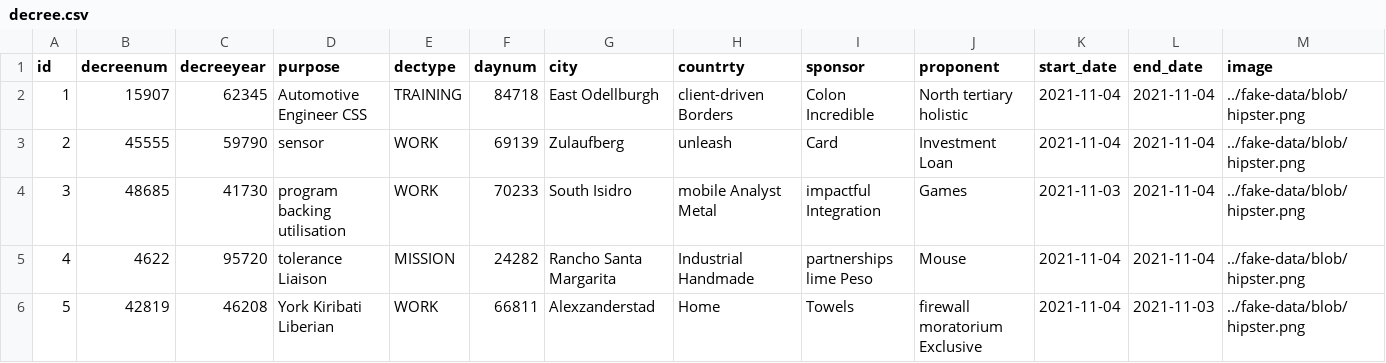
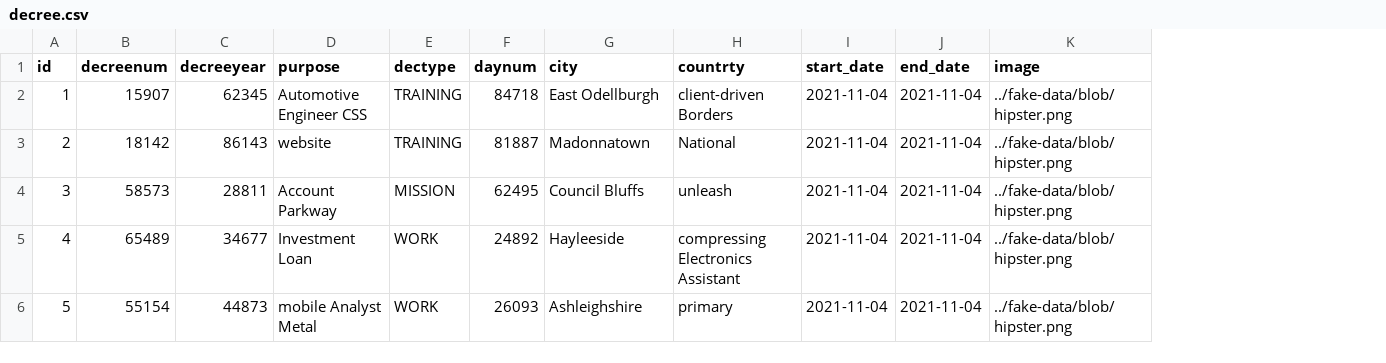
Before and after one commit to ashrafara/empTravel, a CSV file: src/main/resources/config/liquibase/fake-data/decree.csv, drawn as a sheet; only a part is shown; removed rows and columns are numbered as before the commit, all else as after; the diff covers the shown part only; the diff names each change by its address in the sheet, - before the commit and + after, or states it on an @@ line.

```diff
--- a/src/main/resources/config/liquibase/fake-data/decree.csv
+++ b/src/main/resources/config/liquibase/fake-data/decree.csv
-column I (sponsor), rows 2-6: Colon Incredible | Card | impactful Integration | partnerships lime Peso | Towels
-column J (proponent), rows 2-6: North tertiary holistic | Investment Loan | Games | Mouse | firewall moratorium Exclusive
-B3 (decreenum): 45555
+B3 (decreenum): 18142
-C3 (decreeyear): 59790
+C3 (decreeyear): 86143
-D3 (purpose): sensor
+D3 (purpose): website
-E3 (dectype): WORK
+E3 (dectype): TRAINING
-F3 (daynum): 69139
+F3 (daynum): 81887
-G3 (city): Zulaufberg
+G3 (city): Madonnatown
-H3 (countrty): unleash
+H3 (countrty): National
-B4 (decreenum): 48685
+B4 (decreenum): 58573
-C4 (decreeyear): 41730
+C4 (decreeyear): 28811
-D4 (purpose): program backing utilisation
+D4 (purpose): Account Parkway
-E4 (dectype): WORK
+E4 (dectype): MISSION
-F4 (daynum): 70233
+F4 (daynum): 62495
-G4 (city): South Isidro
+G4 (city): Council Bluffs
-H4 (countrty): mobile Analyst Metal
+H4 (countrty): unleash
-I4 (start_date): 2021-11-03
+I4 (start_date): 2021-11-04
-B5 (decreenum): 4622
+B5 (decreenum): 65489
-C5 (decreeyear): 95720
+C5 (decreeyear): 34677
-D5 (purpose): tolerance Liaison
+D5 (purpose): Investment Loan
-E5 (dectype): MISSION
+E5 (dectype): WORK
-F5 (daynum): 24282
+F5 (daynum): 24892
-G5 (city): Rancho Santa Margarita
+G5 (city): Hayleeside
-H5 (countrty): Industrial Handmade
+H5 (countrty): compressing Electronics Assistant
-B6 (decreenum): 42819
+B6 (decreenum): 55154
-C6 (decreeyear): 46208
+C6 (decreeyear): 44873
-D6 (purpose): York Kiribati Liberian
+D6 (purpose): mobile Analyst Metal
-F6 (daynum): 66811
+F6 (daynum): 26093
-G6 (city): Alexzanderstad
+G6 (city): Ashleighshire
-H6 (countrty): Home
+H6 (countrty): primary
-J6 (end_date): 2021-11-03
+J6 (end_date): 2021-11-04
```
Also changed, not shown: 35 edited cells elsewhere in this file, 59 other files.
